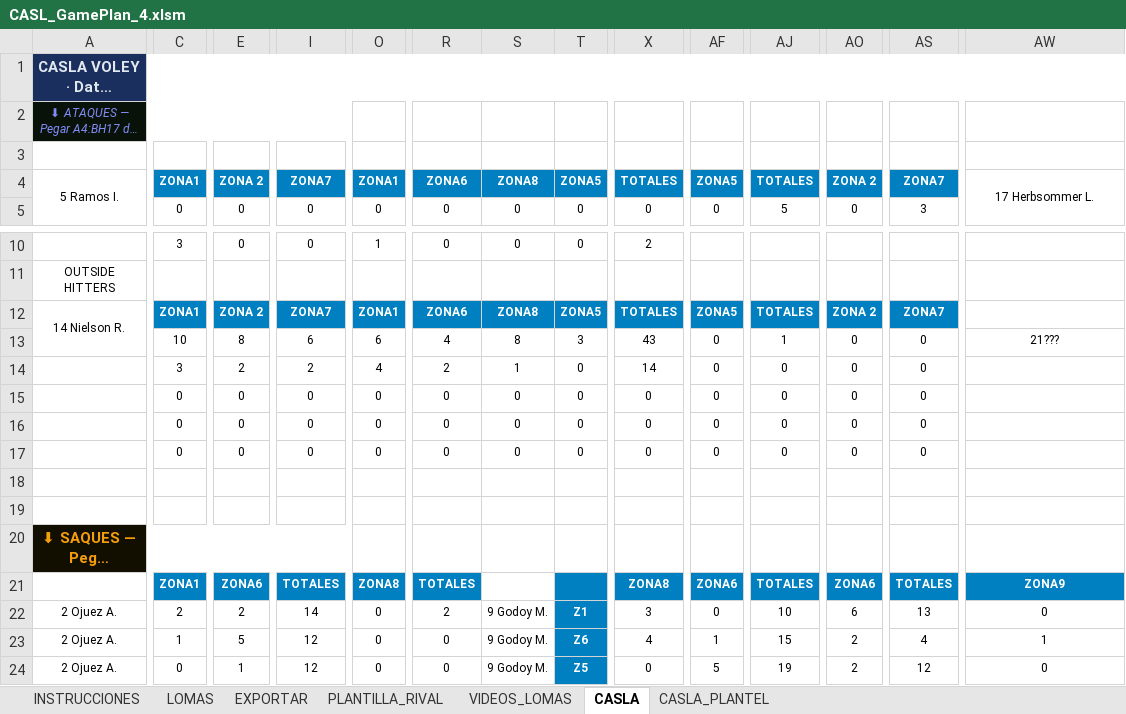
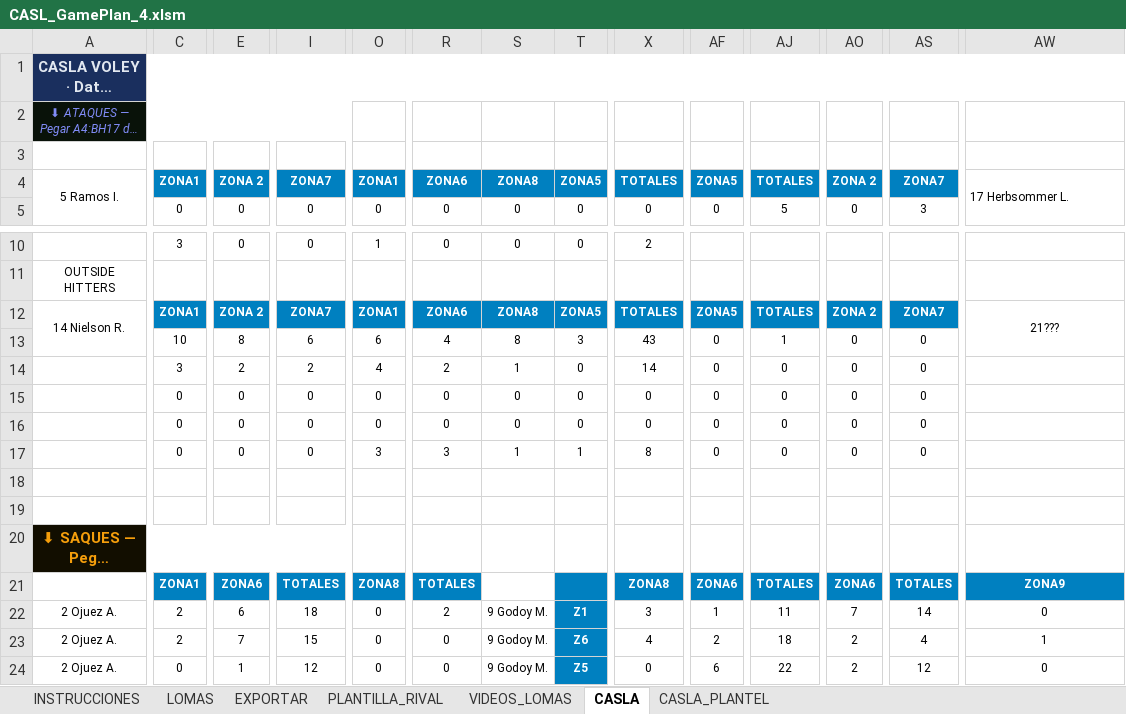
Before and after one commit to ignacioverdi/Voley-Stats, an Excel workbook: CASL_GamePlan_4.xlsm, sheet CASLA, drawn as a sheet; only a part is shown, gaps mark what is left out; long unchanged cells end in …; values as stored, in another font and other column widths than the file's, no borders; the diff covers the shown part only; the diff names each change by its address in the sheet, - before the commit and + after, or states it on an @@ line.

```diff
--- a/CASL_GamePlan_4.xlsm (sheet CASLA)
+++ b/CASL_GamePlan_4.xlsm (sheet CASLA)
-AW4 alignment: center
+AW4 alignment: left
-AW12: (empty)
+AW12: 21???
+AW12:AW13 merged
-AW13: 21???
+AW13: (empty)
-O17: 0
+O17: 3
-R17: 0
+R17: 3
-S17: 0
+S17: 1
-T17: 0
+T17: 1
-X17: 0
+X17: 8
-E22: 2
+E22: 6
-I22: 14
+I22: 18
-AF22: 0
+AF22: 1
-AJ22: 10
+AJ22: 11
-AO22: 6
+AO22: 7
-AS22: 13
+AS22: 14
-C23: 1
+C23: 2
-E23: 5
+E23: 7
-I23: 12
+I23: 15
-AF23: 1
+AF23: 2
-AJ23: 15
+AJ23: 18
-AF24: 5
+AF24: 6
-AJ24: 19
+AJ24: 22
```
Also changed, not shown: 6 added rows, 6 removed rows, 789 edited cells and cell formats elsewhere in this sheet, CASL_Partidos.xlsx, 4 other files.
